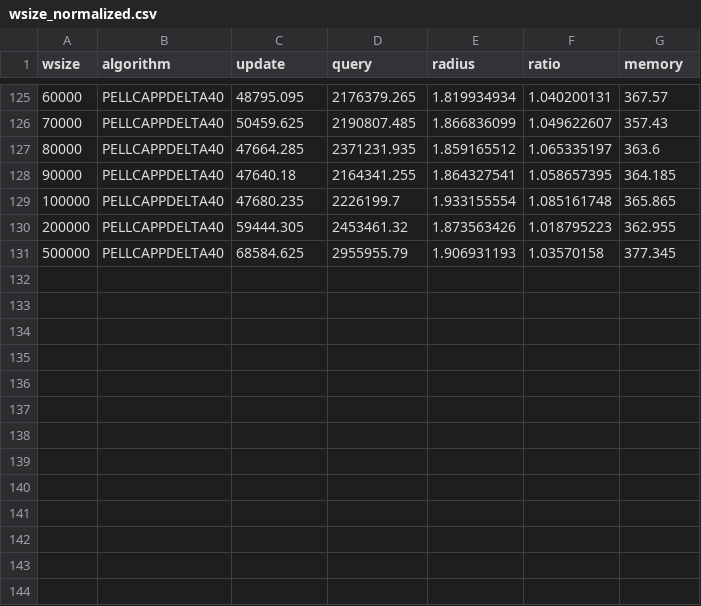
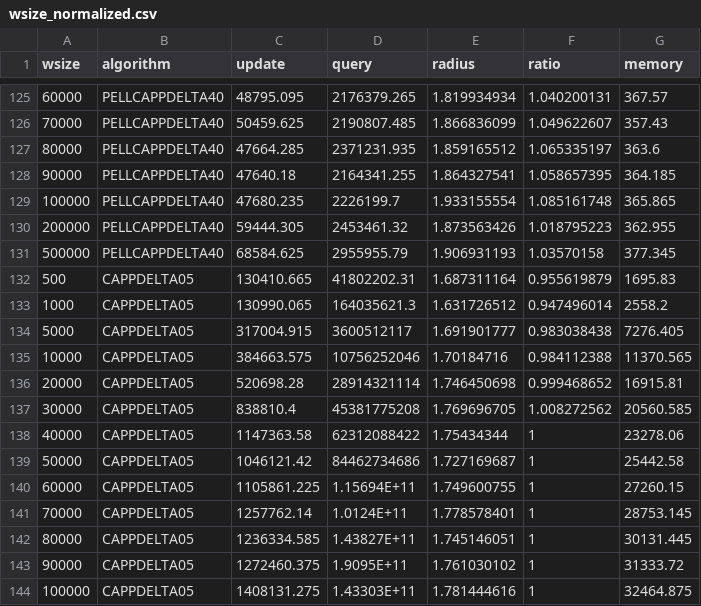
Before and after one commit to FraVisox/k_center_with_matroid, a CSV file: results/experiments_results/wsize_normalized.csv, drawn as a sheet; only a part is shown, gaps mark what is left out.

```diff
--- a/results/experiments_results/wsize_normalized.csv
+++ b/results/experiments_results/wsize_normalized.csv
@@ -131 +131,14 @@
 500000;PELLCAPPDELTA40;68584.625;2955955.79;1.906931193;1.03570158;377.345
+500;CAPPDELTA05;130410.665;41802202.31;1.687311164;0.955619879;1695.83
+1000;CAPPDELTA05;130990.065;164035621.3;1.631726512;0.947496014;2558.2
+5000;CAPPDELTA05;317004.915;3600512117;1.691901777;0.983038438;7276.405
+10000;CAPPDELTA05;384663.575;10756252046;1.70184716;0.984112388;11370.565
+20000;CAPPDELTA05;520698.28;28914321114;1.746450698;0.999468652;16915.81
+30000;CAPPDELTA05;838810.4;45381775208;1.769696705;1.008272562;20560.585
+40000;CAPPDELTA05;1147363.58;62312088422;1.75434344;1;23278.06
+50000;CAPPDELTA05;1046121.42;84462734686;1.727169687;1;25442.58
+60000;CAPPDELTA05;1105861.225;1.15694E+11;1.749600755;1;27260.15
+70000;CAPPDELTA05;1257762.14;1.0124E+11;1.778578401;1;28753.145
+80000;CAPPDELTA05;1236334.585;1.43827E+11;1.745146051;1;30131.445
+90000;CAPPDELTA05;1272460.375;1.9095E+11;1.761030102;1;31333.72
+100000;CAPPDELTA05;1408131.275;1.43303E+11;1.781444616;1;32464.875
```
Also changed, not shown: results/experiments_results/wsize_phones.csv.
